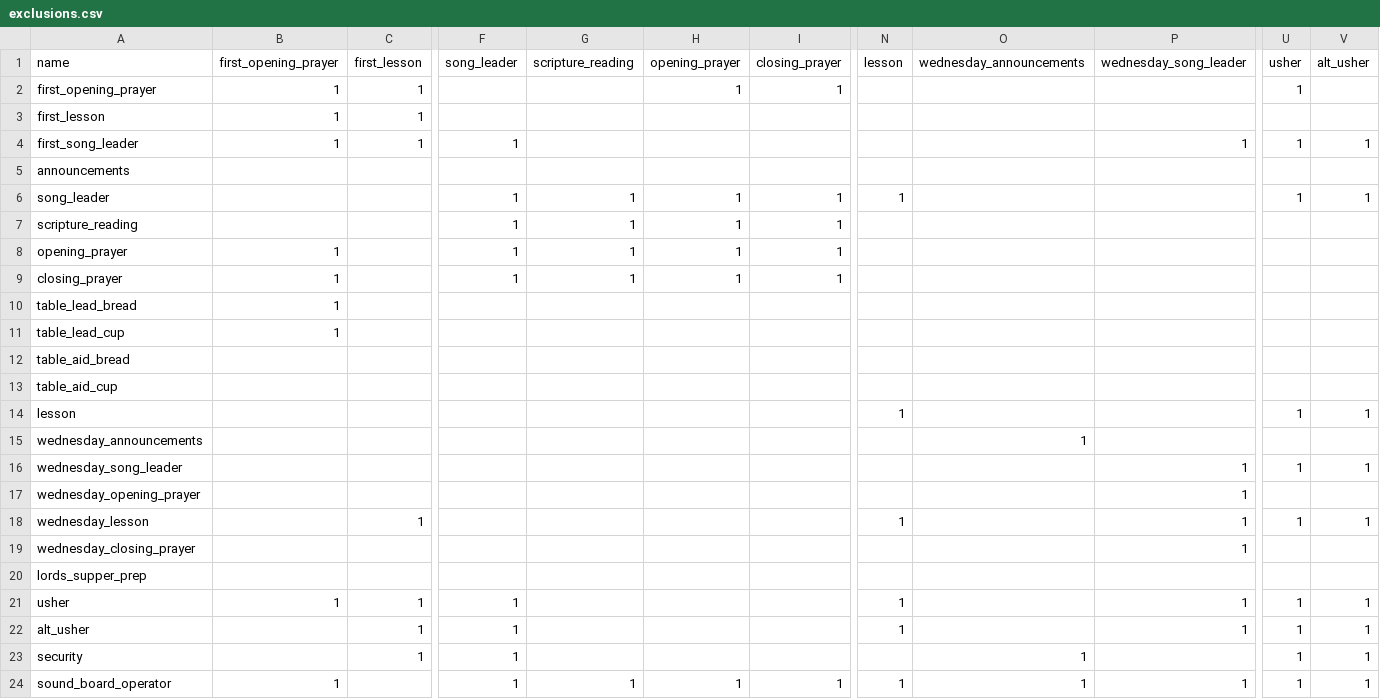
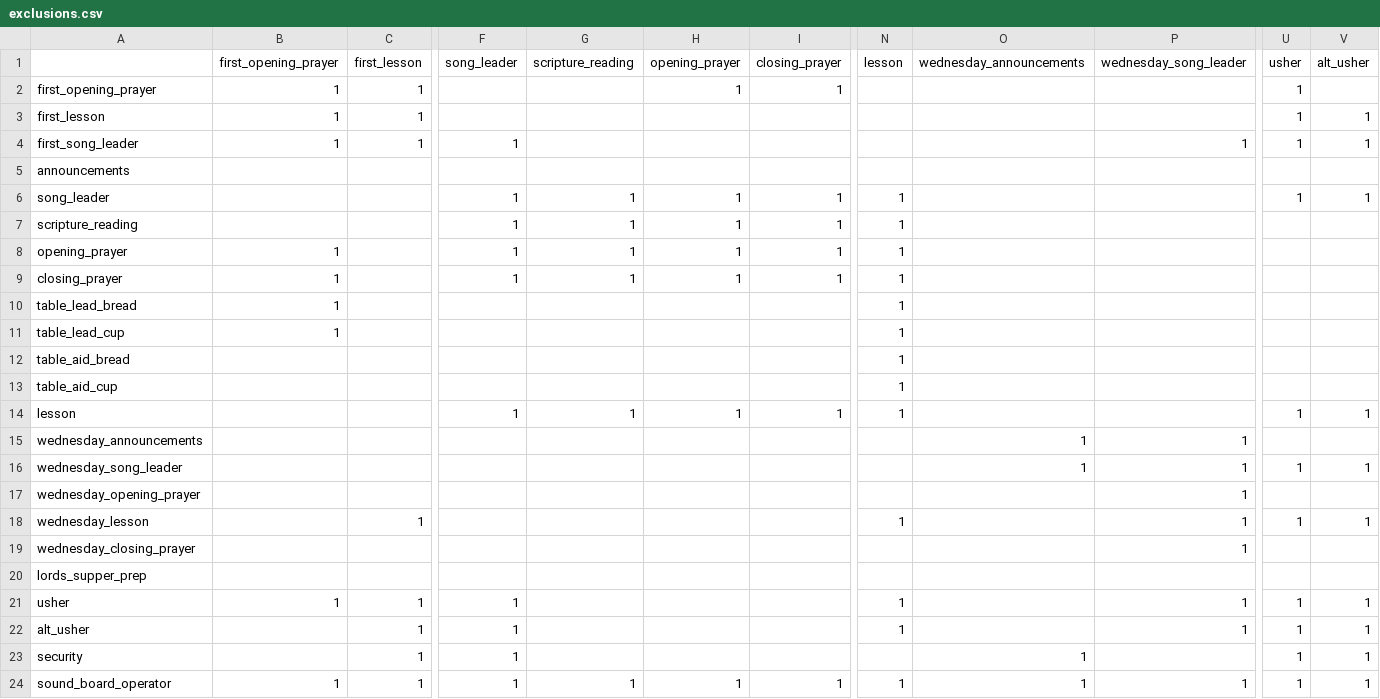
Before and after one commit to samtipton/congregation-roster, a CSV file: exclusions.csv, drawn as a sheet; only a part is shown, gaps mark what is left out; the diff names each change by its address in the sheet, - before the commit and + after, or states it on an @@ line.

```diff
--- a/exclusions.csv
+++ b/exclusions.csv
-A1: name
+A1: (empty)
-U3 (usher): (empty)
+U3 (usher): 1
-V3 (alt_usher): (empty)
+V3 (alt_usher): 1
-N7:N13 (lesson): (empty)
+N7:N13 (lesson): 1
-F14 (song_leader): (empty)
+F14 (song_leader): 1
-G14 (scripture_reading): (empty)
+G14 (scripture_reading): 1
-H14 (opening_prayer): (empty)
+H14 (opening_prayer): 1
-I14 (closing_prayer): (empty)
+I14 (closing_prayer): 1
-P15 (wednesday_song_leader): (empty)
+P15 (wednesday_song_leader): 1
-O16 (wednesday_announcements): (empty)
+O16 (wednesday_announcements): 1
-C24 (first_lesson): (empty)
+C24 (first_lesson): 1
```
Also changed, not shown: 14 other files.
